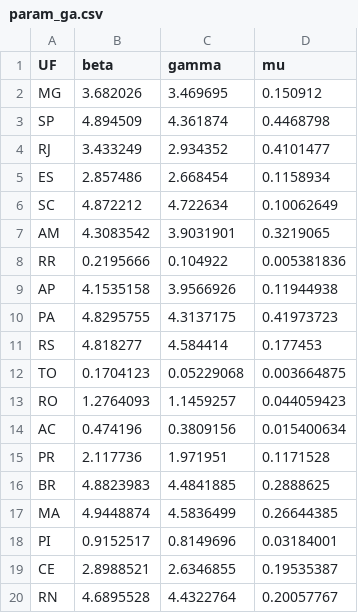
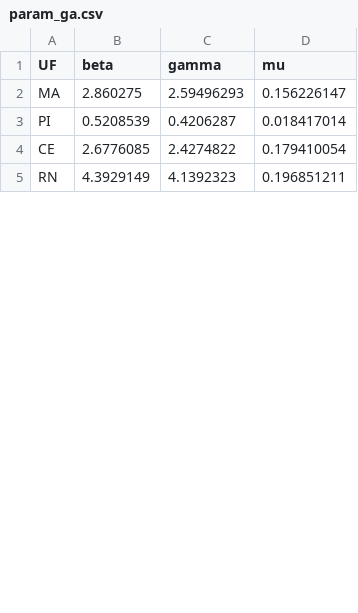
Before and after one commit to enprocovidufsj/ESTUDOCOVID19, a CSV file: param_ga.csv, drawn as a sheet; only a part is shown; the diff covers the shown part only.

Commit message:
Add files via upload

```diff
--- a/param_ga.csv
+++ b/param_ga.csv
@@ -1,20 +1,5 @@
 UF,beta,gamma,mu
-MG,3.682026,3.469695,0.150912
-SP,4.894509,4.361874,0.4468798
-RJ,3.433249,2.934352,0.4101477
-ES,2.857486,2.668454,0.1158934
-SC,4.872212,4.722634,0.10062649
-AM,4.3083542,3.9031901,0.3219065
-RR,0.2195666,0.104922,0.005381836
-AP,4.1535158,3.9566926,0.11944938
-PA,4.8295755,4.3137175,0.41973723
-RS,4.818277,4.584414,0.177453
-TO,0.1704123,0.05229068,0.003664875
-RO,1.2764093,1.1459257,0.044059423
-AC,0.474196,0.3809156,0.015400634
-PR,2.117736,1.971951,0.1171528
-BR,4.8823983,4.4841885,0.2888625
-MA,4.9448874,4.5836499,0.26644385
-PI,0.9152517,0.8149696,0.03184001
-CE,2.8988521,2.6346855,0.19535387
-RN,4.6895528,4.4322764,0.20057767
+MA,2.860275,2.59496293,0.156226147
+PI,0.5208539,0.4206287,0.018417014
+CE,2.6776085,2.4274822,0.179410054
+RN,4.3929149,4.1392323,0.196851211
```
Also changed, not shown: 15 added rows and 27 edited cells elsewhere in this file.
